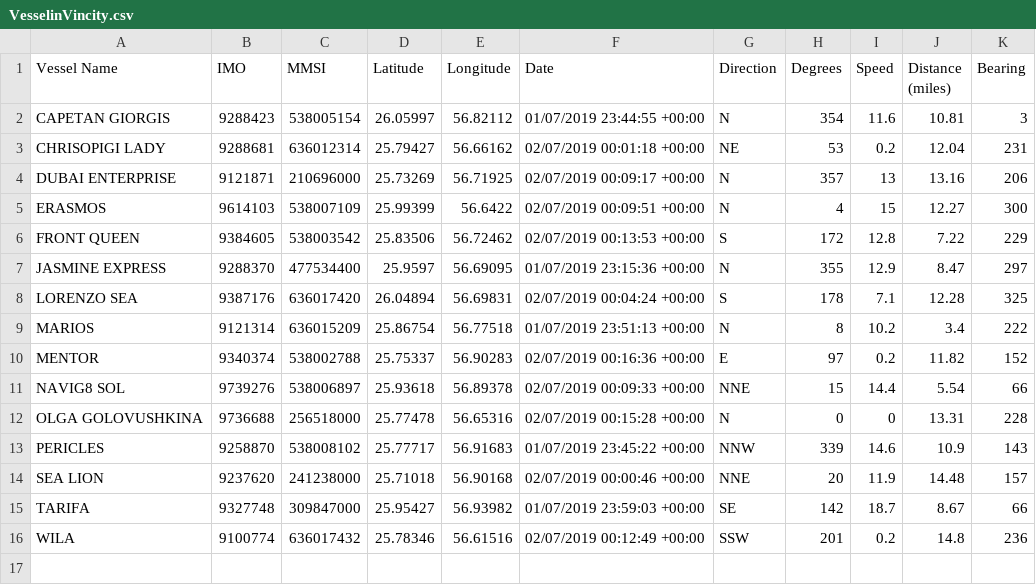
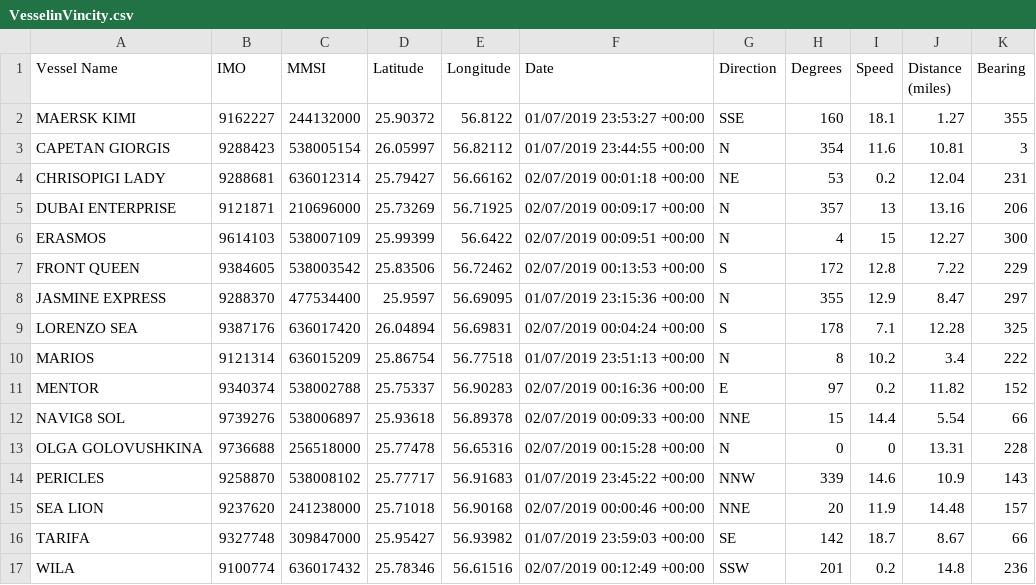
Before and after one commit to winnielin/vessel, a CSV file: VesselinVincity.csv, drawn as a sheet.

Commit message:
Upadte vessel.html

```diff
--- a/VesselinVincity.csv
+++ b/VesselinVincity.csv
@@ -1,2 +1,3 @@
 Vessel Name,IMO,MMSI,Latitude,Longitude,Date,Direction,Degrees,Speed,Distance (miles),Bearing
+MAERSK KIMI,9162227,244132000,25.90372,56.8122,01/07/2019 23:53:27 +00:00,SSE,160,18.1,1.27,355
 CAPETAN GIORGIS,9288423,538005154,26.05997,56.82112,01/07/2019 23:44:55 +00:00,N,354,11.6,10.81,3
```
Also changed, not shown: 1 other file.
